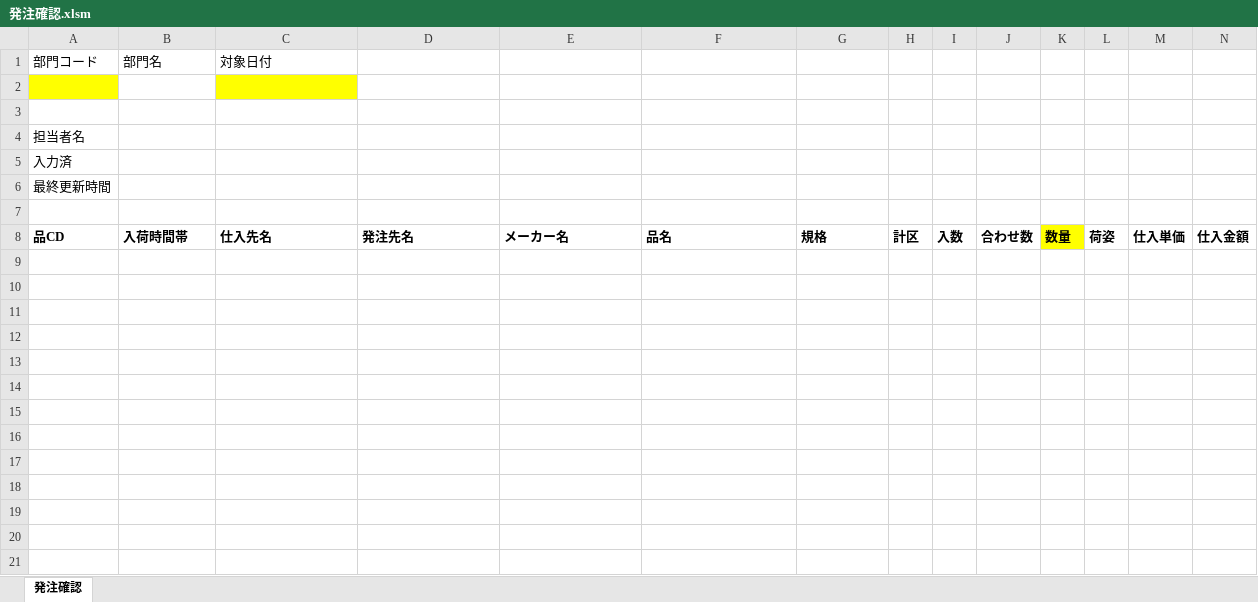
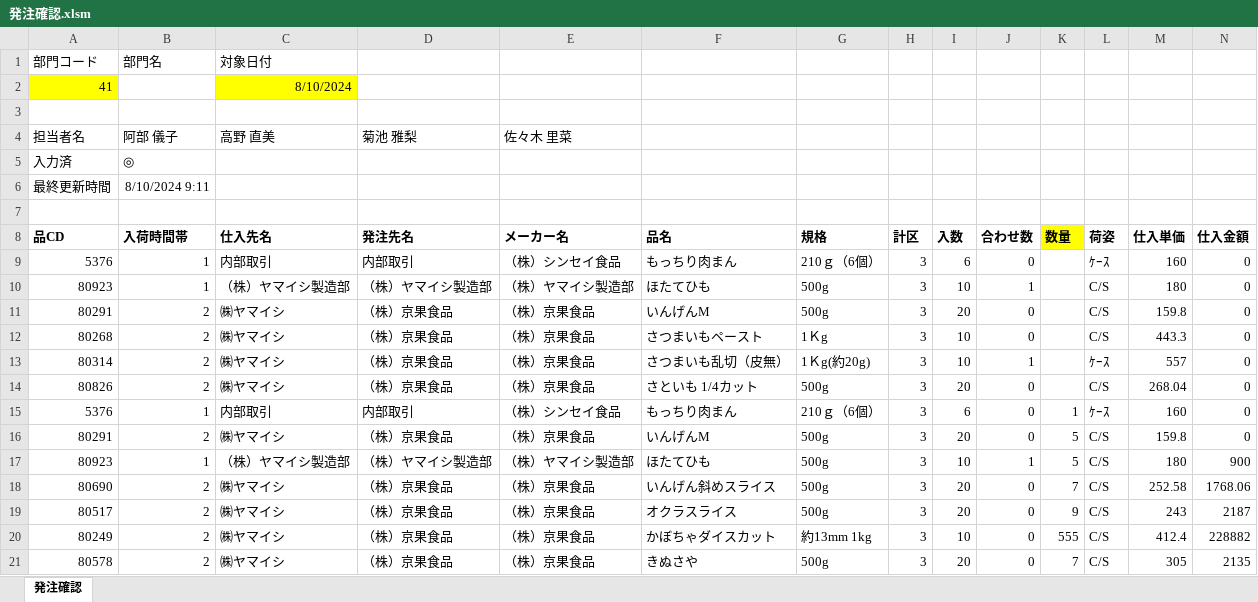
Before and after one commit to kouseidegozaru/excel-order-manage, an Excel workbook: 発注管理/bin/発注確認.xlsm, sheet 発注確認, drawn as a sheet; only a part is shown; values as stored, in another font and other column widths than the file's, no borders; removed rows and columns are numbered as before the commit, all else as after; rows hold the shown columns only; the diff names each change by its address in the sheet, - before the commit and + after, or states it on an @@ line.

```diff
--- a/発注管理/bin/発注確認.xlsm (sheet 発注確認)
+++ b/発注管理/bin/発注確認.xlsm (sheet 発注確認)
+row 2: 41 |  | 8/10/2024
-A3 fill: #FFFF00
+A3 fill: none
-C3 fill: #FFFF00
+C3 fill: none
-row 4: (empty)
+row 4: 担当者名 | 阿部 儀子 | 高野 直美 | 菊池 雅梨 | 佐々木 里菜
-row 4: 担当者名
-B5 (入荷時間帯): (empty)
+B5 (入荷時間帯): ◎
-B6 (入荷時間帯): (empty)
+B6 (入荷時間帯): 8/10/2024 9:11
+row 9: 5376 | 1 | 内部取引 | 内部取引 | （株）シンセイ食品 | もっちり肉まん | 210ｇ（6個） | 3 | 6 | 0 |  | ｹｰｽ | 160 | 0
+row 10: 80923 | 1 | （株）ヤマイシ製造部 | （株）ヤマイシ製造部 | （株）ヤマイシ製造部 | ほたてひも | 500g | 3 | 10 | 1 |  | C/S | 180 | 0
+row 11: 80291 | 2 | ㈱ヤマイシ | （株）京果食品 | （株）京果食品 | いんげんM | 500g | 3 | 20 | 0 |  | C/S | 159.8 | 0
+row 12: 80268 | 2 | ㈱ヤマイシ | （株）京果食品 | （株）京果食品 | さつまいもペースト | 1Ｋg | 3 | 10 | 0 |  | C/S | 443.3 | 0
+row 13: 80314 | 2 | ㈱ヤマイシ | （株）京果食品 | （株）京果食品 | さつまいも乱切（皮無） | 1Ｋg(約20g) | 3 | 10 | 1 |  | ｹｰｽ | 557 | 0
+row 14: 80826 | 2 | ㈱ヤマイシ | （株）京果食品 | （株）京果食品 | さといも 1/4カット | 500g | 3 | 20 | 0 |  | C/S | 268.04 | 0
+row 15: 5376 | 1 | 内部取引 | 内部取引 | （株）シンセイ食品 | もっちり肉まん | 210ｇ（6個） | 3 | 6 | 0 | 1 | ｹｰｽ | 160 | 0
+row 16: 80291 | 2 | ㈱ヤマイシ | （株）京果食品 | （株）京果食品 | いんげんM | 500g | 3 | 20 | 0 | 5 | C/S | 159.8 | 0
+row 17: 80923 | 1 | （株）ヤマイシ製造部 | （株）ヤマイシ製造部 | （株）ヤマイシ製造部 | ほたてひも | 500g | 3 | 10 | 1 | 5 | C/S | 180 | 900
+row 18: 80690 | 2 | ㈱ヤマイシ | （株）京果食品 | （株）京果食品 | いんげん斜めスライス | 500g | 3 | 20 | 0 | 7 | C/S | 252.58 | 1768.06
+row 19: 80517 | 2 | ㈱ヤマイシ | （株）京果食品 | （株）京果食品 | オクラスライス | 500g | 3 | 20 | 0 | 9 | C/S | 243 | 2187
+row 20: 80249 | 2 | ㈱ヤマイシ | （株）京果食品 | （株）京果食品 | かぼちゃダイスカット | 約13mm 1kg | 3 | 10 | 0 | 555 | C/S | 412.4 | 228882
+row 21: 80578 | 2 | ㈱ヤマイシ | （株）京果食品 | （株）京果食品 | きぬさや | 500g | 3 | 20 | 0 | 7 | C/S | 305 | 2135
```
Also changed, not shown: 1 other file.
